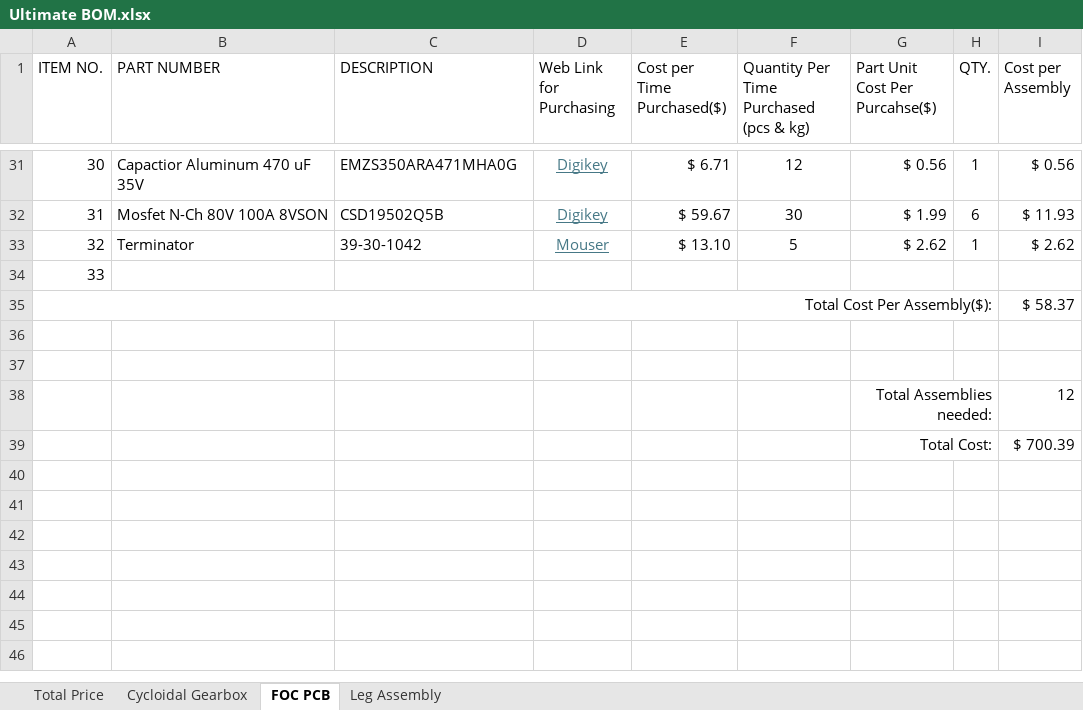
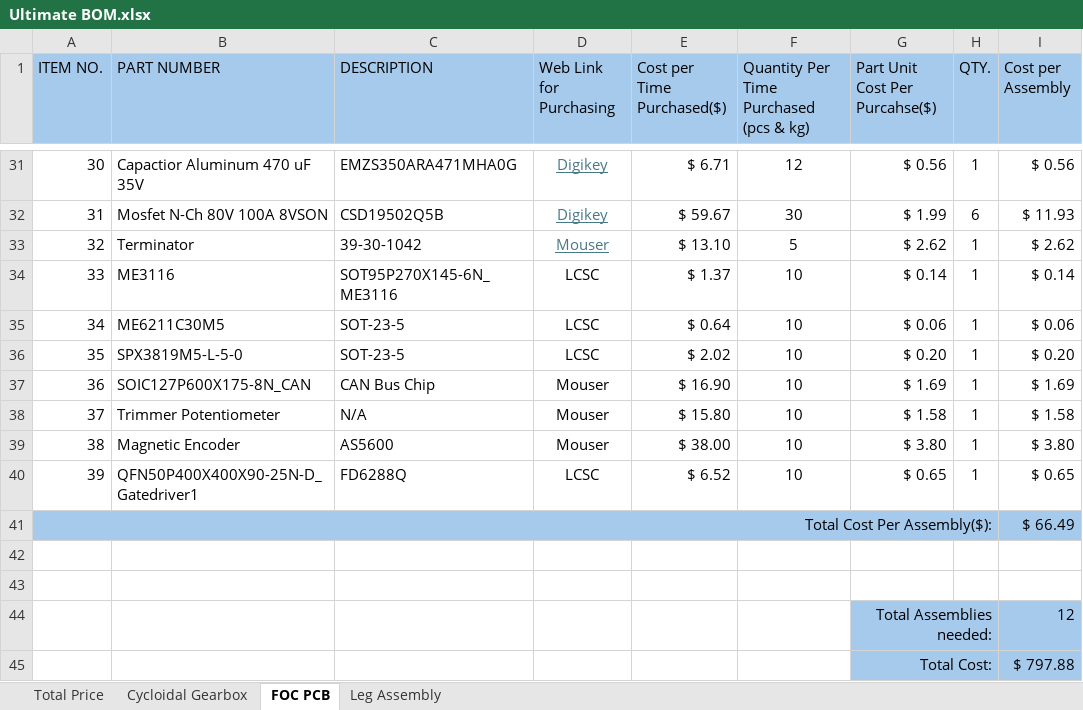
Before and after one commit to eluluke/Quadruped-Robot, an Excel workbook: Purchasing/BOM/Ultimate BOM.xlsx, sheet FOC PCB, drawn as a sheet; only a part is shown, gaps mark what is left out; values as stored, in another font and other column widths than the file's, no borders; conditional formats not drawn; addresses are those after the commit; the diff names each change by its address in the sheet, - before the commit and + after, or states it on an @@ line.

```diff
--- a/Purchasing/BOM/Ultimate BOM.xlsx (sheet FOC PCB)
+++ b/Purchasing/BOM/Ultimate BOM.xlsx (sheet FOC PCB)
-A1:I1 fill: none
+A1:I1 fill: #A6CAEC
-B34 (PART NUMBER): (empty)
+B34 (PART NUMBER): ME3116
-C34 (DESCRIPTION): (empty)
+C34 (DESCRIPTION): SOT95P270X145-6N_ME3116
-D34 (Web Link for Purchasing): (empty)
+D34 (Web Link for Purchasing): LCSC
-E34 (Cost per Time Purchased($)): (empty)
+E34 (Cost per Time Purchased($)): $ 1.37
-F34: (empty)
+F34: 10
-G34 (Part Unit Cost Per Purcahse($)): (empty)
+G34 (Part Unit Cost Per Purcahse($)): $ 0.14
-H34 (QTY.): (empty)
+H34 (QTY.): 1
-I34 (Cost per Assembly): (empty)
+I34 (Cost per Assembly): $ 0.14
+row 35: 34 | ME6211C30M5 | SOT-23-5 | LCSC | $ 0.64 | 10 | $ 0.06 | 1 | $ 0.06
+row 36: 35 | SPX3819M5-L-5-0 | SOT-23-5 | LCSC | $ 2.02 | 10 | $ 0.20 | 1 | $ 0.20
+row 37: 36 | SOIC127P600X175-8N_CAN | CAN Bus Chip | Mouser | $ 16.90 | 10 | $ 1.69 | 1 | $ 1.69
+row 38: 37 | Trimmer Potentiometer | N/A | Mouser | $ 15.80 | 10 | $ 1.58 | 1 | $ 1.58
+row 39: 38 | Magnetic Encoder | AS5600 | Mouser | $ 38.00 | 10 | $ 3.80 | 1 | $ 3.80
+row 40: 39 | QFN50P400X400X90-25N-D_Gatedriver1 | FD6288Q | LCSC | $ 6.52 | 10 | $ 0.65 | 1 | $ 0.65
-A41:I41 fill: none
+A41:I41 fill: #A6CAEC
-I41 (Cost per Assembly): $ 58.37
+I41 (Cost per Assembly): $ 66.49
-G44:I45 fill: none
+G44:I45 fill: #A6CAEC
-I45 (Cost per Assembly): $ 700.39
+I45 (Cost per Assembly): $ 797.88
```
Also changed, not shown: sheet Leg Assembly, sheet Cycloidal Gearbox, sheet Total Price, 2 other files.
